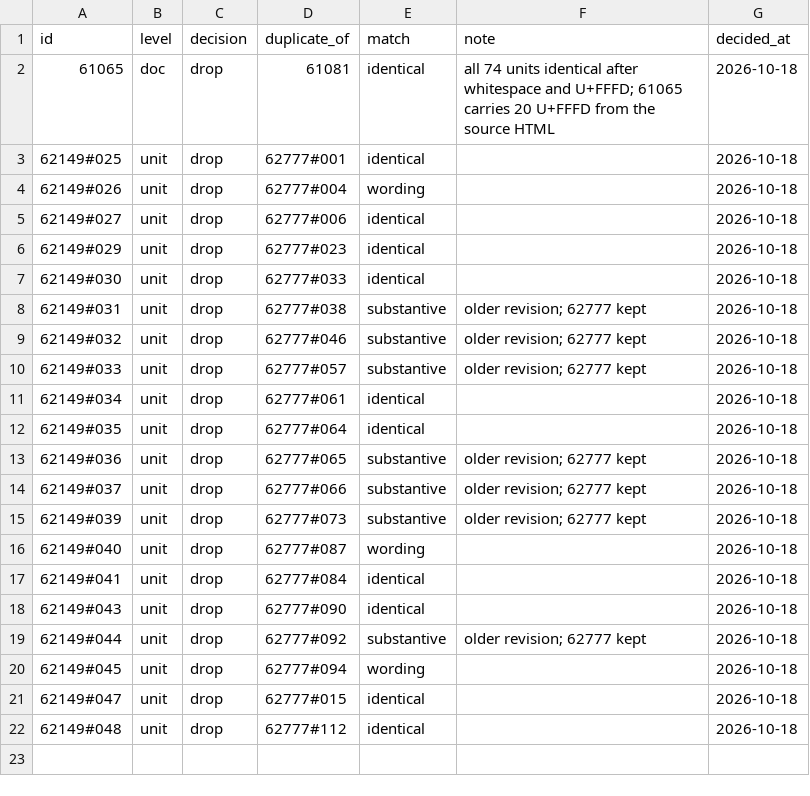
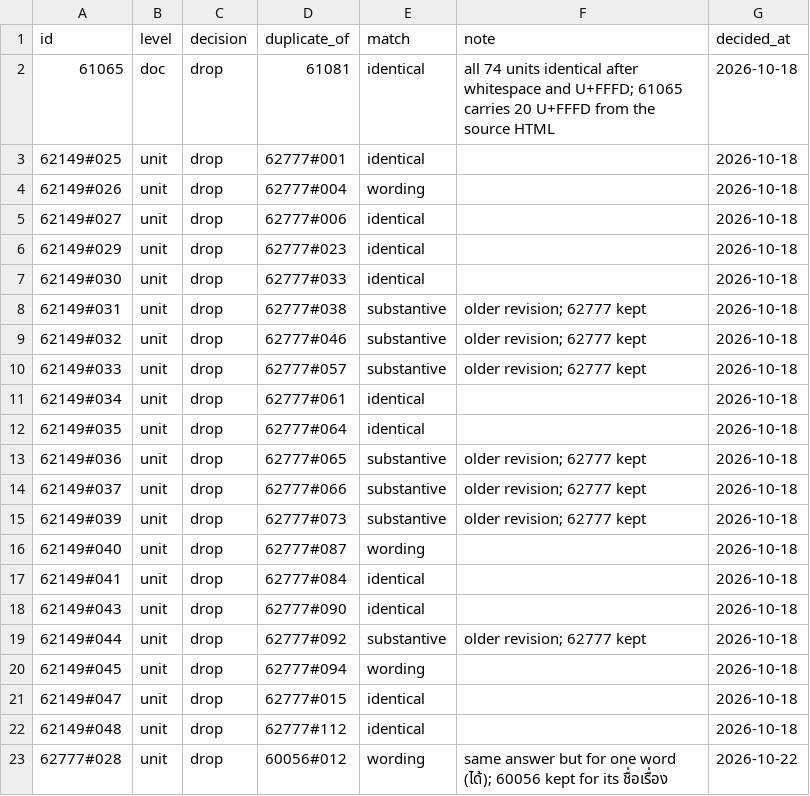
Before and after one commit to lemasc/rag-tax, a CSV file: crawler/data/unit_decisions.csv, drawn as a sheet; the diff names each change by its address in the sheet, - before the commit and + after, or states it on an @@ line.

```diff
--- a/crawler/data/unit_decisions.csv
+++ b/crawler/data/unit_decisions.csv
+row 23: 62777#028 | unit | drop | 60056#012 | wording | same answer but for one word (ได้); 60056 kept for its ชื่อเรื่อง | 2026-10-22
```
Also changed, not shown: 9 other files.
